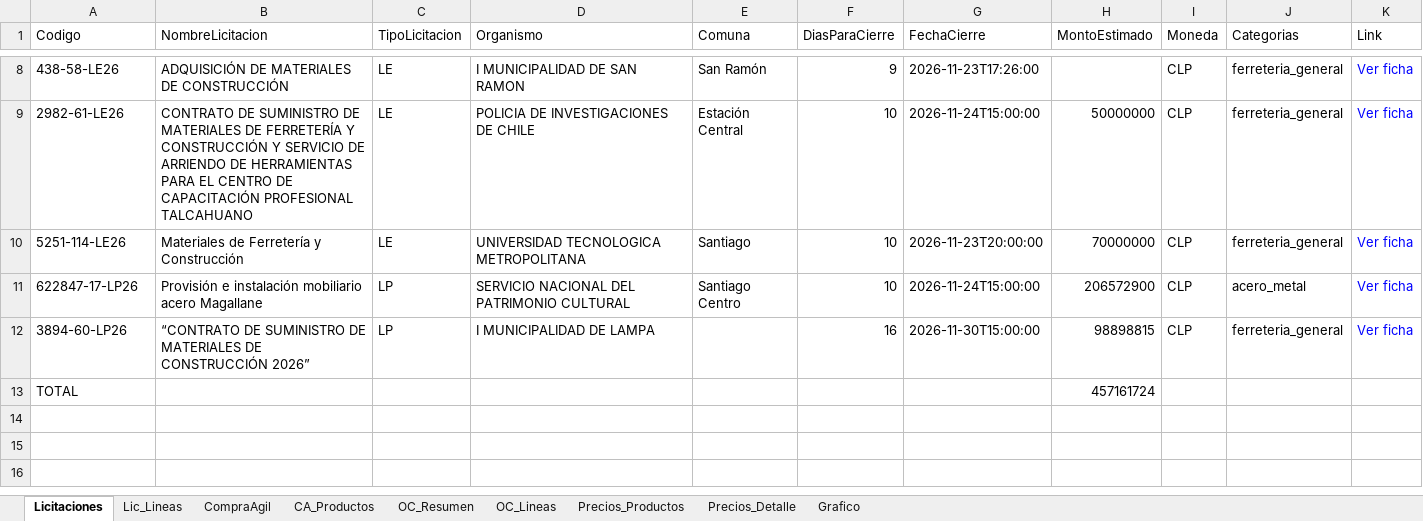
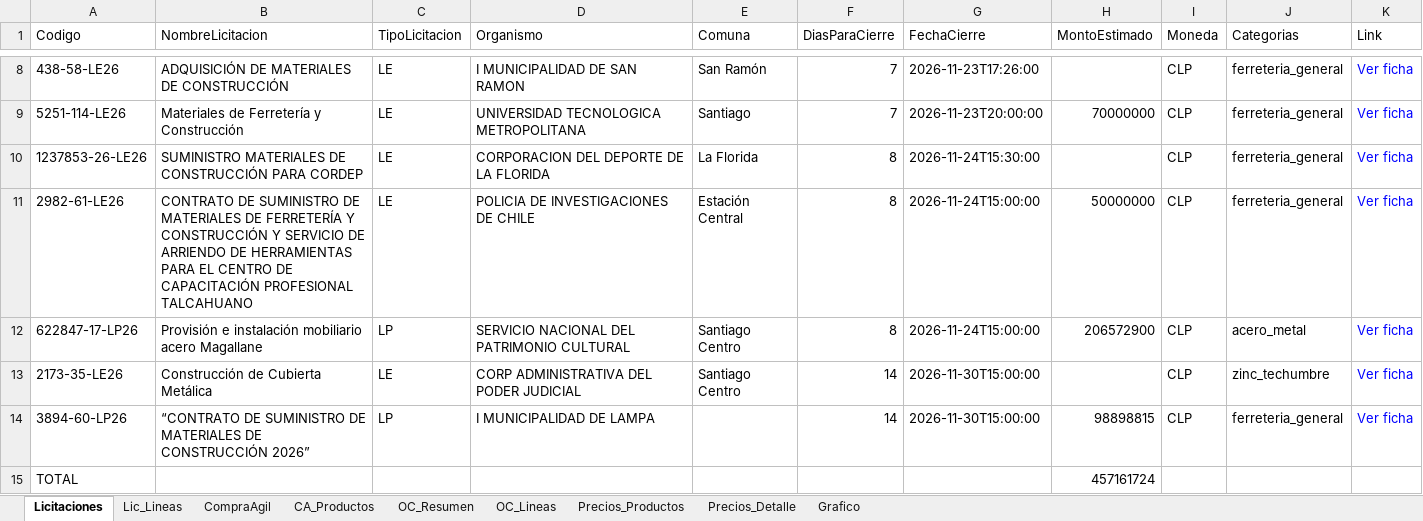
Before and after one commit to tchavarri/monitor-mercado-publico, an Excel workbook: docs/mercado_publico_construccion_RM.xlsx, sheet Licitaciones, drawn as a sheet; only a part is shown, gaps mark what is left out; values as stored, in another font and other column widths than the file's, no borders; removed rows and columns are numbered as before the commit, all else as after; the diff covers the shown part only; the diff names each change by its address in the sheet, - before the commit and + after, or states it on an @@ line.

```diff
--- a/docs/mercado_publico_construccion_RM.xlsx (sheet Licitaciones)
+++ b/docs/mercado_publico_construccion_RM.xlsx (sheet Licitaciones)
-F8 (DiasParaCierre): 9
+F8 (DiasParaCierre): 7
-row 9: 2982-61-LE26 | CONTRATO DE SUMINISTRO DE MATERIALES DE FERRETERÍA Y CONSTRUCCIÓN Y SERVICIO DE ARRIENDO DE HERRAMIENTAS PARA EL CENTRO DE CAPACITACIÓN PROFESIONAL TALCAHUANO | LE | POLICIA DE INVESTIGACIONES DE CHILE | Estación Central | 10 | 2026-11-24T15:00:00 | 50000000 | CLP | ferreteria_general | Ver ficha
-F9 (DiasParaCierre): 10
+F9 (DiasParaCierre): 7
+row 10: 1237853-26-LE26 | SUMINISTRO MATERIALES DE CONSTRUCCIÓN PARA CORDEP | LE | CORPORACION DEL DEPORTE DE LA FLORIDA | La Florida | 8 | 2026-11-24T15:30:00 |  | CLP | ferreteria_general | Ver ficha
+row 11: 2982-61-LE26 | CONTRATO DE SUMINISTRO DE MATERIALES DE FERRETERÍA Y CONSTRUCCIÓN Y SERVICIO DE ARRIENDO DE HERRAMIENTAS PARA EL CENTRO DE CAPACITACIÓN PROFESIONAL TALCAHUANO | LE | POLICIA DE INVESTIGACIONES DE CHILE | Estación Central | 8 | 2026-11-24T15:00:00 | 50000000 | CLP | ferreteria_general | Ver ficha
-F12 (DiasParaCierre): 10
+F12 (DiasParaCierre): 8
+row 13: 2173-35-LE26 | Construcción de Cubierta Metálica | LE | CORP ADMINISTRATIVA DEL PODER JUDICIAL | Santiago Centro | 14 | 2026-11-30T15:00:00 |  | CLP | zinc_techumbre | Ver ficha
-F14 (DiasParaCierre): 16
+F14 (DiasParaCierre): 14
```
Also changed, not shown: 1 added row, 1 removed row and 5 edited cells elsewhere in this sheet, sheet OC_Lineas, sheet Lic_Lineas, sheet OC_Resumen, sheet Precios_Detalle, sheet CA_Productos, sheet Precios_Productos, 1 more sheet, charts or pictures, 4 other files.
